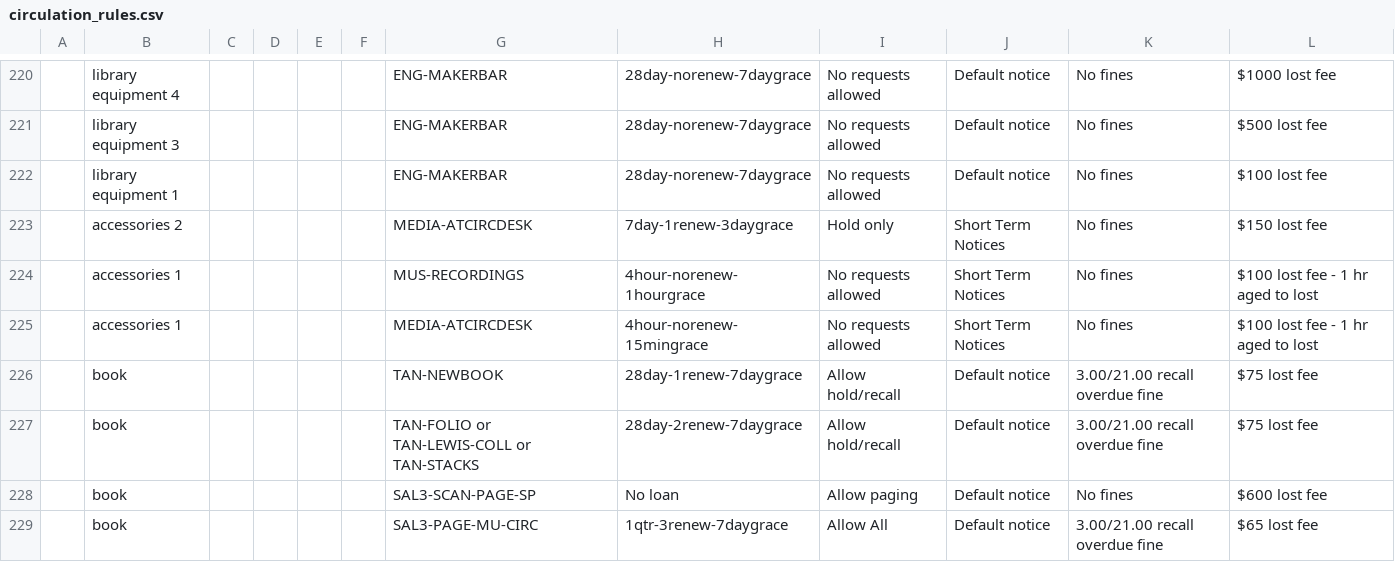
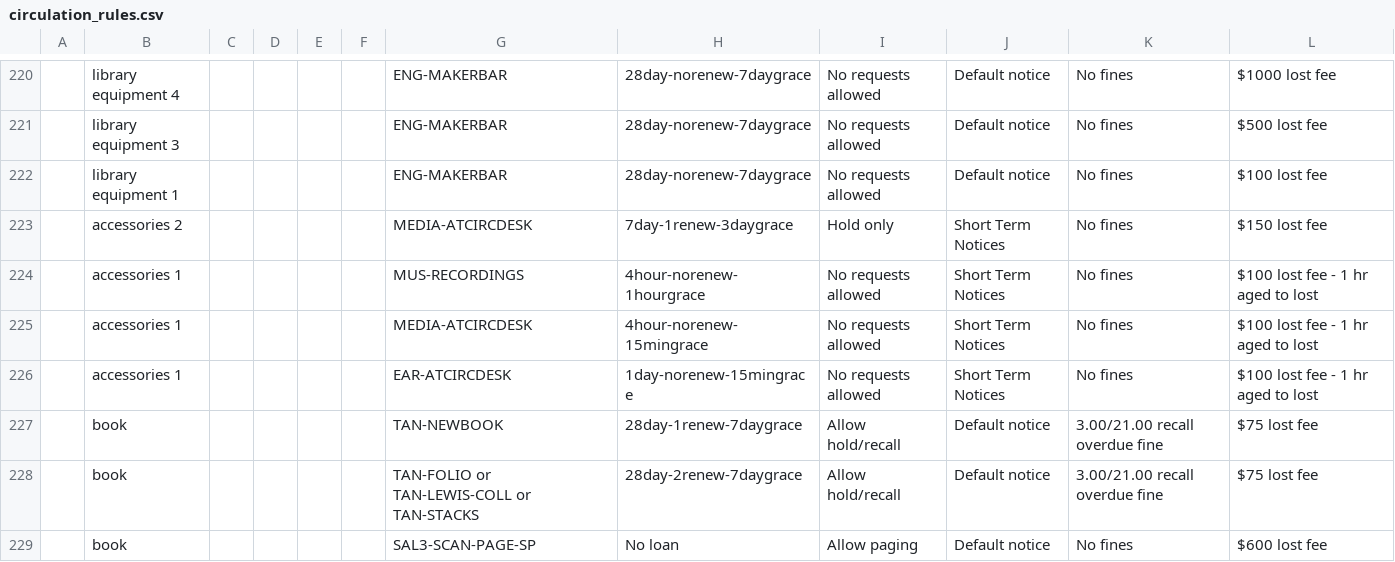
Before and after one commit to sul-dlss/SearchWorks, a CSV file: config/folio/circulation_rules.csv, drawn as a sheet; only a part is shown, gaps mark what is left out; the shorter side is filled out with more unchanged rows; the diff names each change by its address in the sheet, - before the commit and + after, or states it on an @@ line.

Commit message:
Update FOLIO types

```diff
--- a/config/folio/circulation_rules.csv
+++ b/config/folio/circulation_rules.csv
+row 226:  | accessories 1 |  |  |  |  | EAR-ATCIRCDESK | 1day-norenew-15mingrace | No requests allowed | Short Term Notices | No fines | $100 lost fee - 1 hr aged to lost
```
Also changed, not shown: 1 other file.
